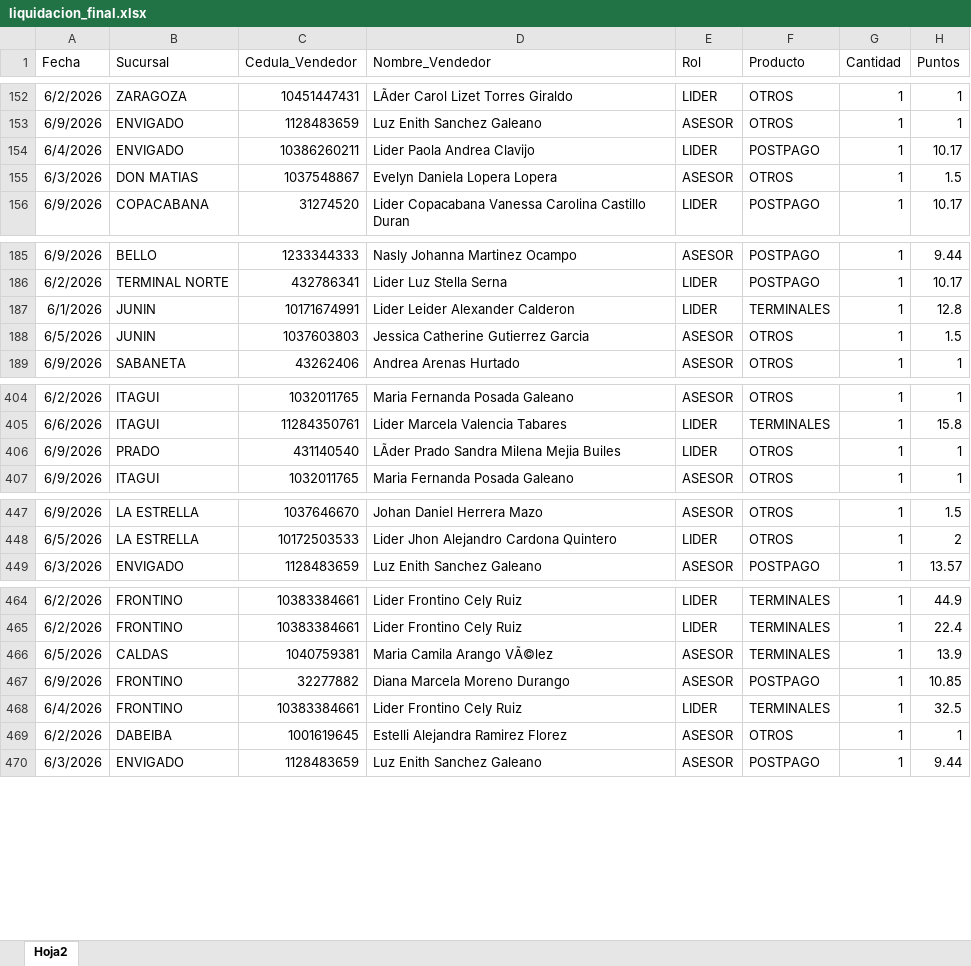
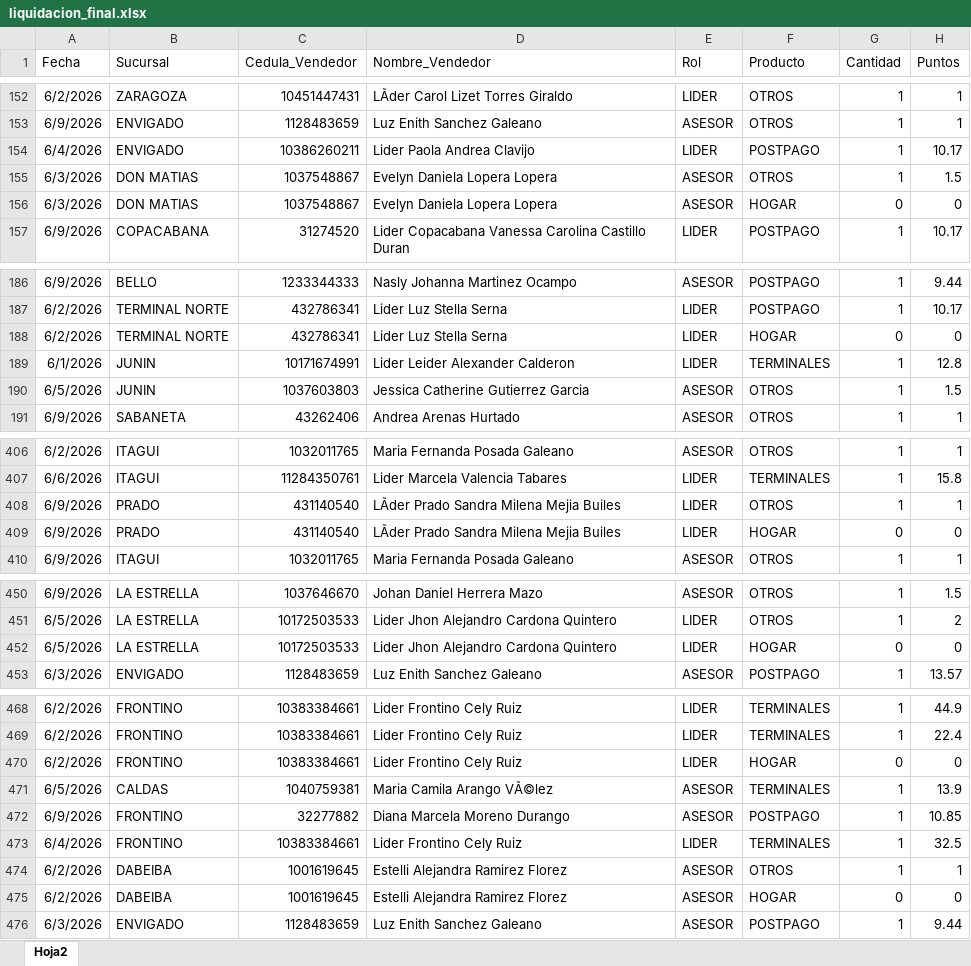
Before and after one commit to Paolam1903/juniocvs, an Excel workbook: data/liquidacion_final.xlsx, sheet Hoja2, drawn as a sheet; only a part is shown, gaps mark what is left out; values as stored, in another font and other column widths than the file's, no borders; the diff covers the shown part only; the diff names each change by its address in the sheet, - before the commit and + after, or states it on an @@ line.

Commit message:
Add files via upload

```diff
--- a/data/liquidacion_final.xlsx (sheet Hoja2)
+++ b/data/liquidacion_final.xlsx (sheet Hoja2)
+row 156: 6/3/2026 | DON MATIAS | 1037548867 | Evelyn Daniela Lopera Lopera | ASESOR | HOGAR | 0 | 0
+row 188: 6/2/2026 | TERMINAL NORTE | 432786341 | Lider Luz Stella Serna | LIDER | HOGAR | 0 | 0
+row 409: 6/9/2026 | PRADO | 431140540 | LÃder Prado Sandra Milena Mejia Builes | LIDER | HOGAR | 0 | 0
+row 452: 6/5/2026 | LA ESTRELLA | 10172503533 | Lider Jhon Alejandro Cardona Quintero | LIDER | HOGAR | 0 | 0
+row 470: 6/2/2026 | FRONTINO | 10383384661 | Lider Frontino Cely Ruiz | LIDER | HOGAR | 0 | 0
+row 475: 6/2/2026 | DABEIBA | 1001619645 | Estelli Alejandra Ramirez Florez | ASESOR | HOGAR | 0 | 0
```
Also changed, not shown: 2 added rows elsewhere in this sheet.
